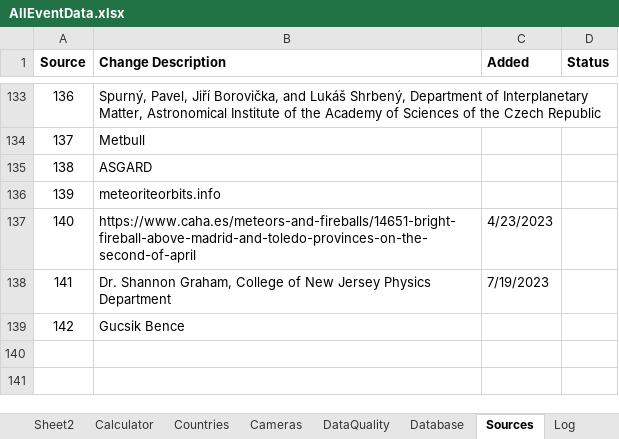
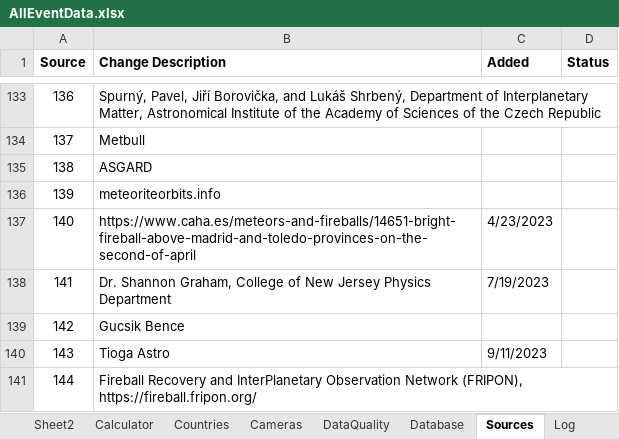
Before and after one commit to strewnify/strewnlab, an Excel workbook: AllEventData.xlsx, sheet Sources, drawn as a sheet; only a part is shown, gaps mark what is left out; values as stored, in another font and other column widths than the file's, no borders; the diff names each change by its address in the sheet, - before the commit and + after, or states it on an @@ line.

```diff
--- a/AllEventData.xlsx (sheet Sources)
+++ b/AllEventData.xlsx (sheet Sources)
+row 140: 143 | Tioga Astro | 9/11/2023
+row 141: 144 | Fireball Recovery and InterPlanetary Observation Network (FRIPON), https://fireball.fripon.org/
```
Also changed, not shown: sheet AllEventData, sheet Calculator, 5 other files.
